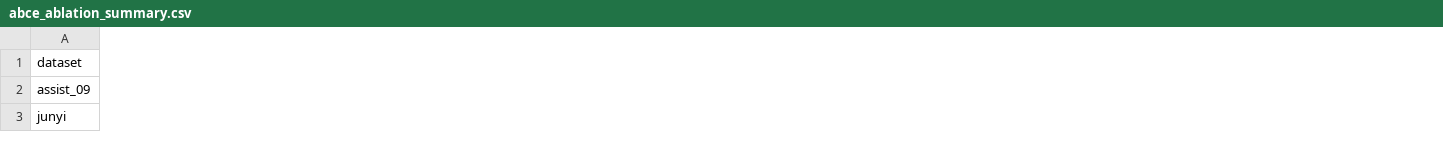
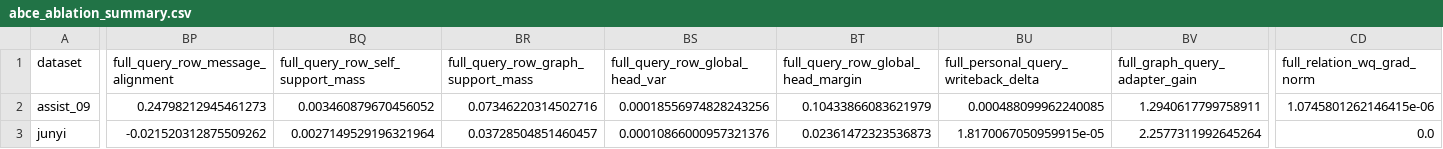
Before and after one commit to Zsh123456-BOOP/ConceptSkillCDM, a CSV file: results/abce_ablation_summary.csv, drawn as a sheet; only a part is shown, gaps mark what is left out; the diff covers the shown part only; the diff names each change by its address in the sheet, - before the commit and + after, or states it on an @@ line.

```diff
--- a/results/abce_ablation_summary.csv
+++ b/results/abce_ablation_summary.csv
+column BP (full_query_row_message_alignment), rows 2-3: 0.24798212945461273 | -0.021520312875509262
+column BQ (full_query_row_self_support_mass), rows 2-3: 0.003460879670456052 | 0.0027149529196321964
+column BR, rows 1-3: full_query_row_graph_support_mass | 0.07346220314502716 | 0.03728504851460457
+column BS (full_query_row_global_head_var), rows 2-3: 0.00018556974828243256 | 0.00010866000957321376
+column BT, rows 1-3: full_query_row_global_head_margin | 0.10433866083621979 | 0.02361472323536873
+column BU, rows 1-3: full_personal_query_writeback_delta | 0.000488099962240085 | 1.8170067050959915e-05
+column BV (full_graph_query_adapter_gain), rows 2-3: 1.2940617799758911 | 2.2577311992645264
+column CD (full_relation_wq_grad_norm), rows 2-3: 1.0745801262146415e-06 | 0.0
```
Also changed, not shown: 3 added columns and 62 edited cells elsewhere in this file, results/abce_ablation_summary_mean.csv, results/experiment_results.csv, 18 other files.
